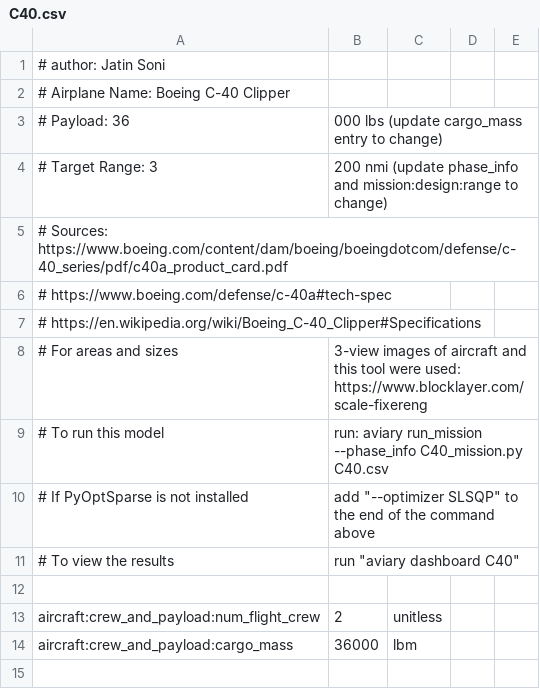
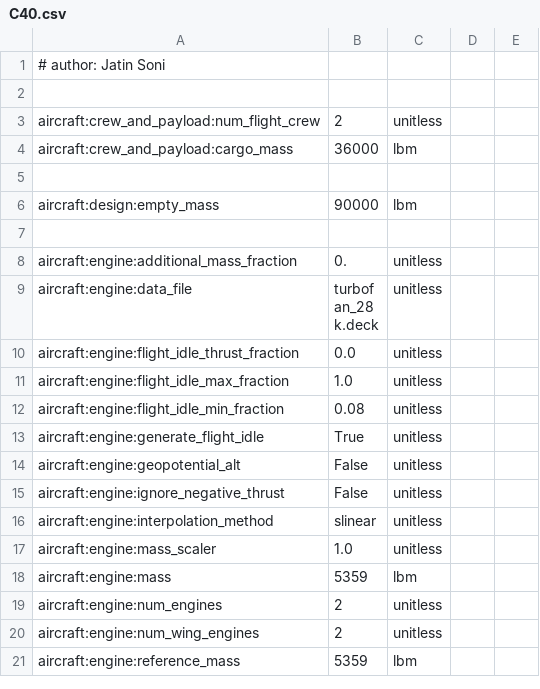
Before and after one commit to OpenMDAO/Aviary_Community, a CSV file: Boeing C-40 Clipper/C40.csv, drawn as a sheet; only a part is shown; the shorter side is filled out with more unchanged rows.

Commit message:
added readmes for airplane models

```diff
--- a/Boeing C-40 Clipper/C40.csv
+++ b/Boeing C-40 Clipper/C40.csv
@@ -1,12 +1,2 @@
 # author: Jatin Soni
-# Airplane Name: Boeing C-40 Clipper
-# Payload: 36,000 lbs (update cargo_mass entry to change)
-# Target Range: 3,200 nmi (update phase_info and mission:design:range to change)
-# Sources: https://www.boeing.com/content/dam/boeing/boeingdotcom/defense/c-40_series/pdf/c40a_product_card.pdf,
-#          https://www.boeing.com/defense/c-40a#tech-spec
-#          https://en.wikipedia.org/wiki/Boeing_C-40_Clipper#Specifications
-#          For areas and sizes, 3-view images of aircraft and this tool were used: https://www.blocklayer.com/scale-fixereng
-# To run this model, run: aviary run_mission --phase_info C40_mission.py C40.csv
-# If PyOptSparse is not installed, add "--optimizer SLSQP" to the end of the command above
-# To view the results, run "aviary dashboard C40"
 
```
Also changed, not shown: Boeing 757-200/B757.csv, Boeing C-17 Globemaster/C17.csv, 3 other files.
